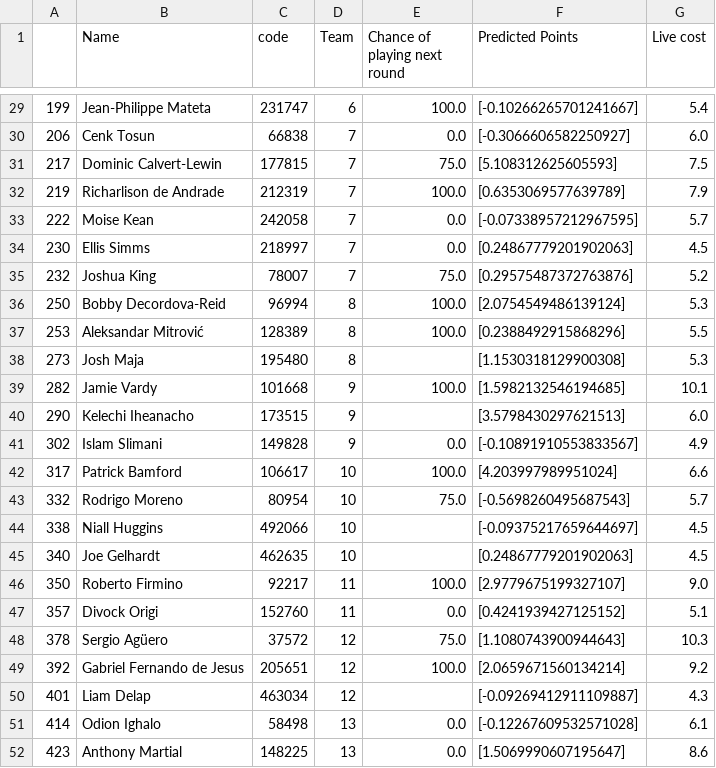
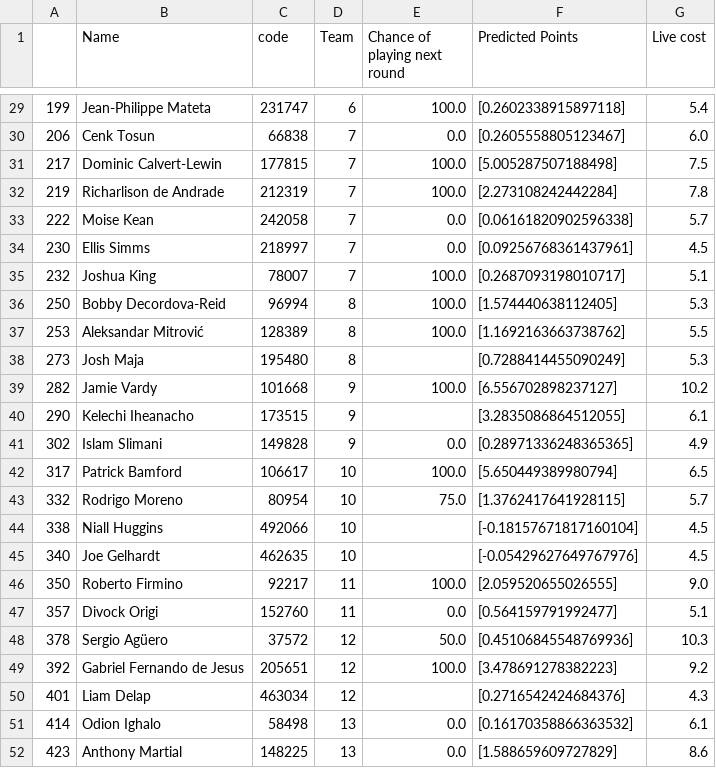
Before and after one commit to AaronTalbot/FYP_implementation, a CSV file: Player_Data/Attackers.csv, drawn as a sheet; only a part is shown, gaps mark what is left out; the diff covers the shown part only.

```diff
--- a/Player_Data/Attackers.csv
+++ b/Player_Data/Attackers.csv
@@ -29,24 +29,24 @@
-199,Jean-Philippe Mateta,231747,6,100.0,[-0.10266265701241667],5.4
-206,Cenk Tosun,66838,7,0.0,[-0.3066606582250927],6.0
-217,Dominic Calvert-Lewin,177815,7,75.0,[5.108312625605593],7.5
-219,Richarlison de Andrade,212319,7,100.0,[0.6353069577639789],7.9
-222,Moise Kean,242058,7,0.0,[-0.07338957212967595],5.7
-230,Ellis Simms,218997,7,0.0,[0.24867779201902063],4.5
-232,Joshua King,78007,7,75.0,[0.29575487372763876],5.2
-250,Bobby Decordova-Reid,96994,8,100.0,[2.0754549486139124],5.3
-253,Aleksandar Mitrović,128389,8,100.0,[0.2388492915868296],5.5
-273,Josh Maja,195480,8,,[1.1530318129900308],5.3
-282,Jamie Vardy,101668,9,100.0,[1.5982132546194685],10.1
-290,Kelechi Iheanacho,173515,9,,[3.5798430297621513],6.0
-302,Islam Slimani,149828,9,0.0,[-0.10891910553833567],4.9
-317,Patrick Bamford,106617,10,100.0,[4.203997989951024],6.6
-332,Rodrigo Moreno,80954,10,75.0,[-0.5698260495687543],5.7
-338,Niall Huggins,492066,10,,[-0.09375217659644697],4.5
-340,Joe Gelhardt,462635,10,,[0.24867779201902063],4.5
-350,Roberto Firmino,92217,11,100.0,[2.9779675199327107],9.0
-357,Divock Origi,152760,11,0.0,[0.4241939427125152],5.1
-378,Sergio Agüero,37572,12,75.0,[1.1080743900944643],10.3
-392,Gabriel Fernando de Jesus,205651,12,100.0,[2.0659671560134214],9.2
-401,Liam Delap,463034,12,,[-0.09269412911109887],4.3
-414,Odion Ighalo,58498,13,0.0,[-0.12267609532571028],6.1
-423,Anthony Martial,148225,13,0.0,[1.5069990607195647],8.6
+199,Jean-Philippe Mateta,231747,6,100.0,[0.2602338915897118],5.4
+206,Cenk Tosun,66838,7,0.0,[0.2605558805123467],6.0
+217,Dominic Calvert-Lewin,177815,7,100.0,[5.005287507188498],7.5
+219,Richarlison de Andrade,212319,7,100.0,[2.273108242442284],7.8
+222,Moise Kean,242058,7,0.0,[0.06161820902596338],5.7
+230,Ellis Simms,218997,7,0.0,[0.09256768361437961],4.5
+232,Joshua King,78007,7,100.0,[0.2687093198010717],5.1
+250,Bobby Decordova-Reid,96994,8,100.0,[1.574440638112405],5.3
+253,Aleksandar Mitrović,128389,8,100.0,[1.1692163663738762],5.5
+273,Josh Maja,195480,8,,[0.7288414455090249],5.3
+282,Jamie Vardy,101668,9,100.0,[6.556702898237127],10.2
+290,Kelechi Iheanacho,173515,9,,[3.2835086864512055],6.1
+302,Islam Slimani,149828,9,0.0,[0.28971336248365365],4.9
+317,Patrick Bamford,106617,10,100.0,[5.650449389980794],6.5
+332,Rodrigo Moreno,80954,10,75.0,[1.3762417641928115],5.7
+338,Niall Huggins,492066,10,,[-0.18157671817160104],4.5
+340,Joe Gelhardt,462635,10,,[-0.05429627649767976],4.5
+350,Roberto Firmino,92217,11,100.0,[2.059520655026555],9.0
+357,Divock Origi,152760,11,0.0,[0.564159791992477],5.1
+378,Sergio Agüero,37572,12,50.0,[0.45106845548769936],10.3
+392,Gabriel Fernando de Jesus,205651,12,100.0,[3.478691278382223],9.2
+401,Liam Delap,463034,12,,[0.2716542424684376],4.3
+414,Odion Ighalo,58498,13,0.0,[0.16170358866363532],6.1
+423,Anthony Martial,148225,13,0.0,[1.588659609727829],8.6
```
Also changed, not shown: 78 edited cells elsewhere in this file, Player_Data/Defenders.csv, Player_Data/Fixtures.csv, 31 other files.
